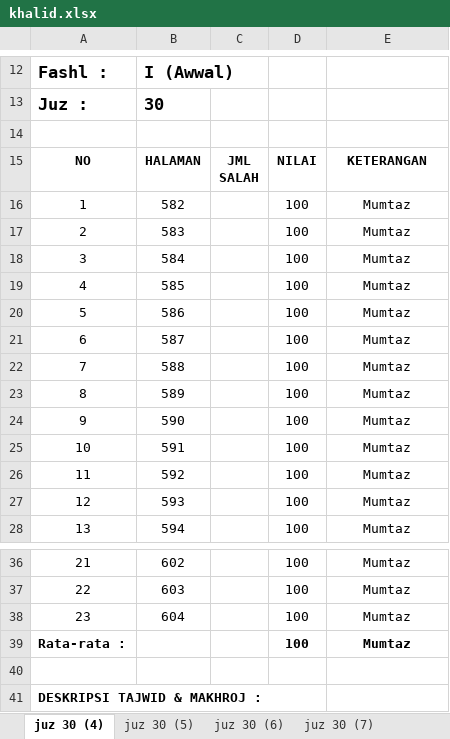
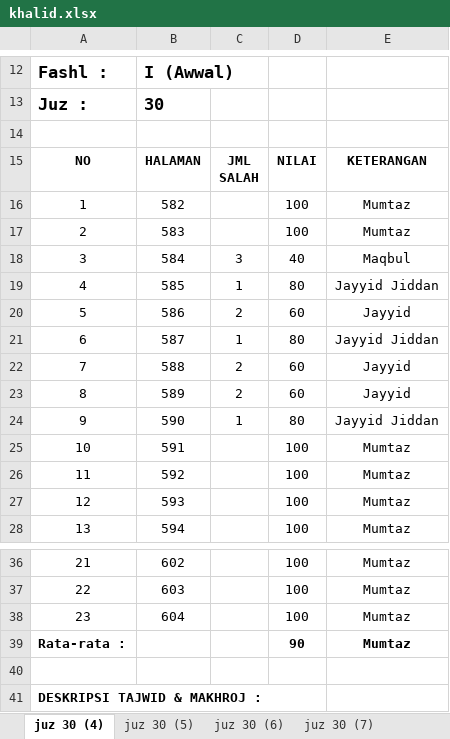
Before and after one commit to mzaini30/laptop, an Excel workbook: pesantren/perbaikan rapot/khalid.xlsx, sheet juz 30 (4), drawn as a sheet; only a part is shown, gaps mark what is left out; values as stored, in another font and other column widths than the file's, no borders; charts and pictures not drawn; the diff names each change by its address in the sheet, - before the commit and + after, or states it on an @@ line.

```diff
--- a/pesantren/perbaikan rapot/khalid.xlsx (sheet juz 30 (4))
+++ b/pesantren/perbaikan rapot/khalid.xlsx (sheet juz 30 (4))
-C18: (empty)
+C18: 3
-D18: 100
+D18: 40
-E18: Mumtaz
+E18: Maqbul
-C19: (empty)
+C19: 1
-D19: 100
+D19: 80
-E19: Mumtaz
+E19: Jayyid Jiddan
-C20: (empty)
+C20: 2
-D20: 100
+D20: 60
-E20: Mumtaz
+E20: Jayyid
-C21: (empty)
+C21: 1
-D21: 100
+D21: 80
-E21: Mumtaz
+E21: Jayyid Jiddan
-C22:C23: (empty)
+C22:C23: 2
-D22:D23: 100
+D22:D23: 60
-E22:E23: Mumtaz
+E22:E23: Jayyid
-C24: (empty)
+C24: 1
-D24: 100
+D24: 80
-E24: Mumtaz
+E24: Jayyid Jiddan
-D39: 100
+D39: 90
```
Also changed, not shown: sheet juz 30 (7), sheet juz 30 (6), sheet juz 30 (9), sheet juz 30 (5), sheet juz 30 (8), other sheet tabs, formulas that keep their value, charts or pictures, 3 other files.
